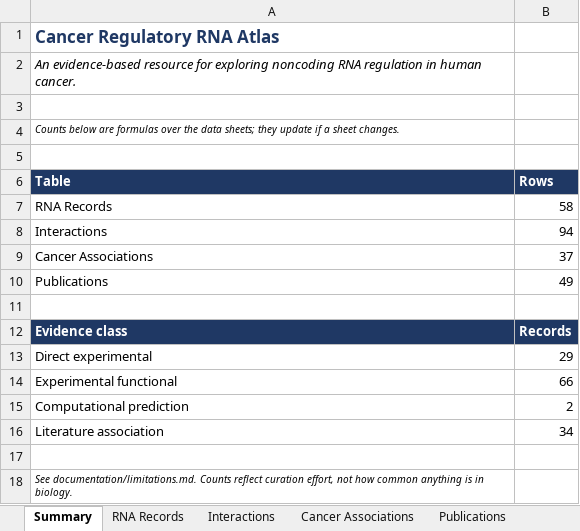
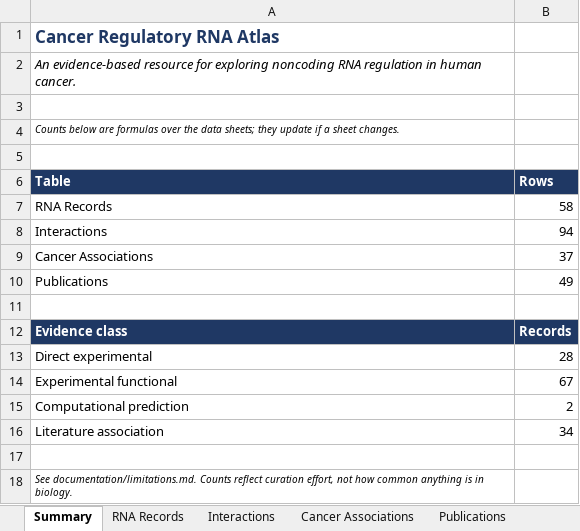
Before and after one commit to potenty/cancer-regulatory-rna-atlas, an Excel workbook: database/master_database.xlsx, sheet Summary, drawn as a sheet; values as stored, in another font and other column widths than the file's, no borders; the diff names each change by its address in the sheet, - before the commit and + after, or states it on an @@ line.

```diff
--- a/database/master_database.xlsx (sheet Summary)
+++ b/database/master_database.xlsx (sheet Summary)
-B13 (Rows): 29
+B13 (Rows): 28
-B14 (Rows): 66
+B14 (Rows): 67
```
Also changed, not shown: sheet Interactions, sheet Cancer Associations, 10 other files.
